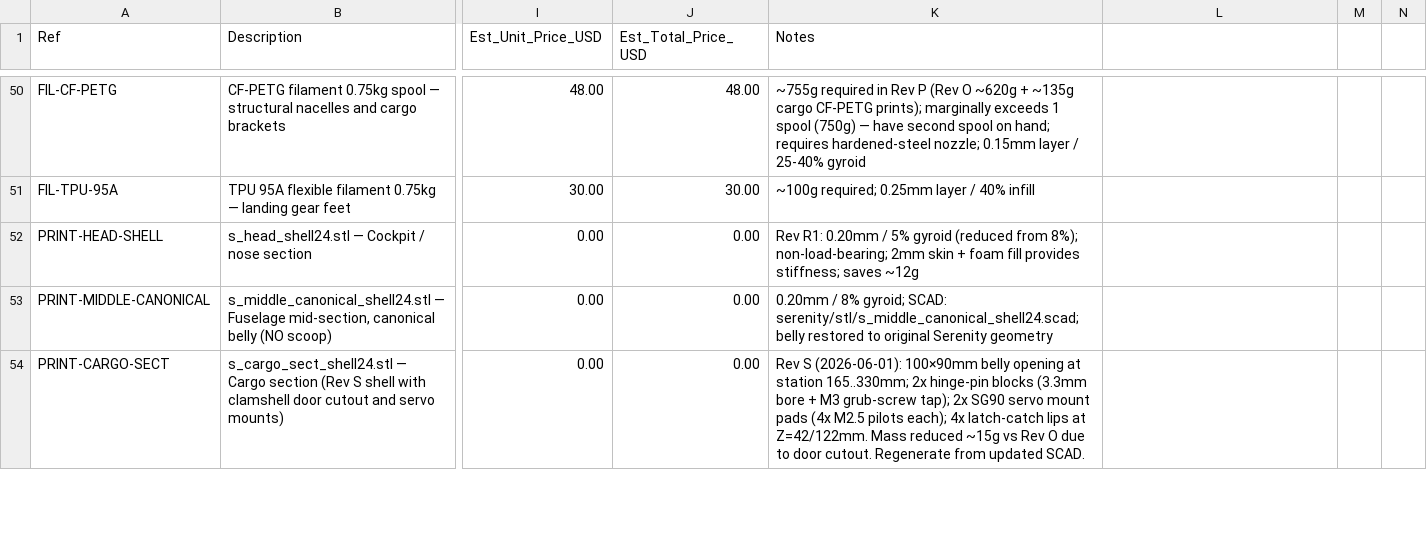
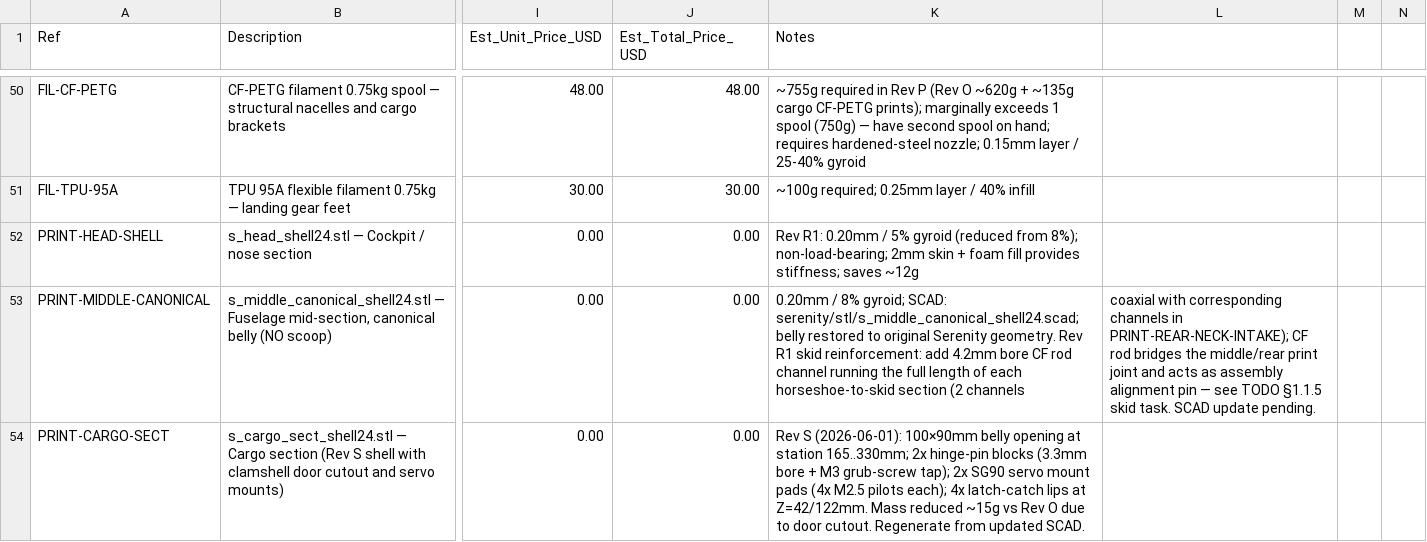
Before and after one commit to Stab-Rabbit-coding/Serenity-UAV, a CSV file: current-specification/bom_revR.csv, drawn as a sheet; only a part is shown, gaps mark what is left out; the diff covers the shown part only; the diff names each change by its address in the sheet, - before the commit and + after, or states it on an @@ line.

```diff
--- a/current-specification/bom_revR.csv
+++ b/current-specification/bom_revR.csv
-K53 (Notes): …original Serenity geometry
+K53 (Notes): …original Serenity geometry. Rev R1 skid reinforcement: add 4.2mm bore CF rod channel running the full length of each horseshoe-to-skid section (2 channels
-L53: (empty)
+L53: coaxial with corresponding channels in PRINT-REAR-NECK-INTAKE); CF rod bridges the middle/rear print joint and acts as assembly alignment pin — see TODO §1.1.5 skid task. SCAD update pending.
```
Also changed, not shown: 5 edited cells elsewhere in this file, 1 other file.
